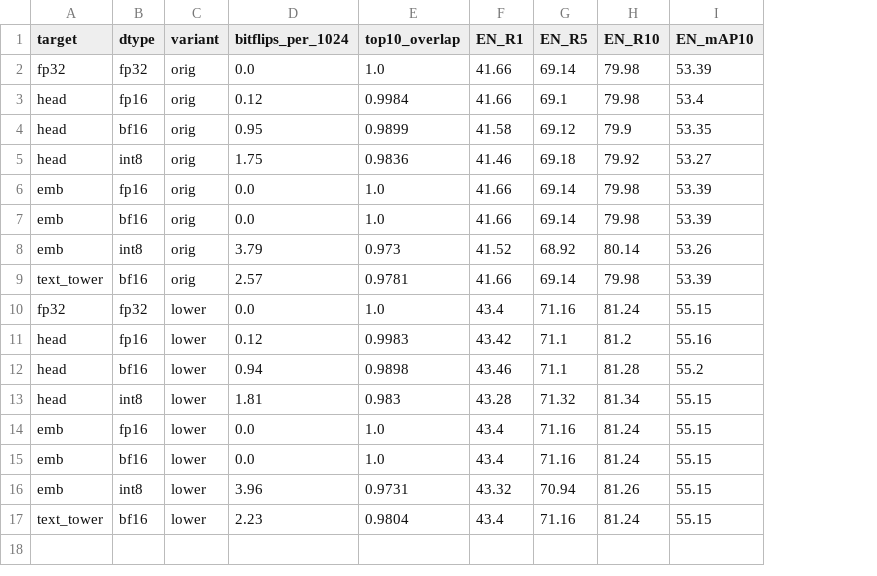
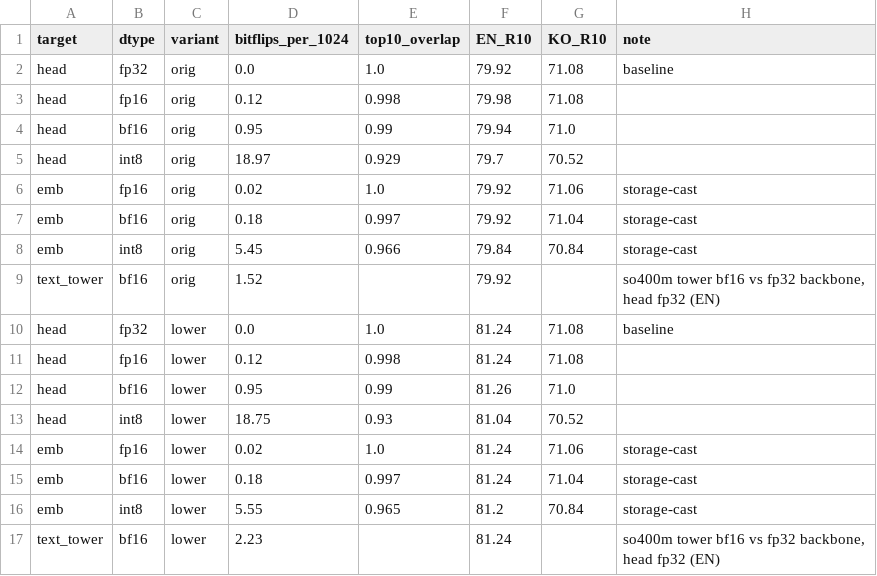
Before and after one commit to hyunlord/vlm_quantization, a CSV file: paper/precision_lc.csv, drawn as a sheet; removed rows and columns are numbered as before the commit, all else as after; the diff names each change by its address in the sheet, - before the commit and + after, or states it on an @@ line.

```diff
--- a/paper/precision_lc.csv
+++ b/paper/precision_lc.csv
-column F (EN_R1), rows 2-17: 41.66 | 41.66 | 41.58 | 41.46 | 41.66 | 41.66 | 41.52 | 41.66 | 43.4 | 43.42 | 43.46 | 43.28 | 43.4 | 43.4 | 43.32 | 43.4
-column G (EN_R5), rows 2-17: 69.14 | 69.1 | 69.12 | 69.18 | 69.14 | 69.14 | 68.92 | 69.14 | 71.16 | 71.1 | 71.1 | 71.32 | 71.16 | 71.16 | 70.94 | 71.16
-column I (EN_mAP10), rows 2-17: 53.39 | 53.4 | 53.35 | 53.27 | 53.39 | 53.39 | 53.26 | 53.39 | 55.15 | 55.16 | 55.2 | 55.15 | 55.15 | 55.15 | 55.15 | 55.15
+column G (KO_R10), rows 2-16: 71.08 | 71.08 | 71.0 | 70.52 | 71.06 | 71.04 | 70.84 |  | 71.08 | 71.08 | 71.0 | 70.52 | 71.06 | 71.04 | 70.84
+column H (note), rows 2-17: baseline |  |  |  | storage-cast | storage-cast | storage-cast | so400m tower bf16 vs fp32 backbone, head fp32 (EN) | baseline |  |  |  | storage-cast | storage-cast | storage-cast | so400m tower bf16 vs fp32 backbone, head fp32 (EN)
-A2 (target): fp32
+A2 (target): head
-F2 (EN_R10): 79.98
+F2 (EN_R10): 79.92
-E3 (top10_overlap): 0.9984
+E3 (top10_overlap): 0.998
-E4 (top10_overlap): 0.9899
+E4 (top10_overlap): 0.99
-F4 (EN_R10): 79.9
+F4 (EN_R10): 79.94
-D5 (bitflips_per_1024): 1.75
+D5 (bitflips_per_1024): 18.97
-E5 (top10_overlap): 0.9836
+E5 (top10_overlap): 0.929
-F5 (EN_R10): 79.92
+F5 (EN_R10): 79.7
-D6 (bitflips_per_1024): 0.0
+D6 (bitflips_per_1024): 0.02
-F6:F7 (EN_R10): 79.98
+F6:F7 (EN_R10): 79.92
-D7 (bitflips_per_1024): 0.0
+D7 (bitflips_per_1024): 0.18
-E7 (top10_overlap): 1.0
+E7 (top10_overlap): 0.997
-D8 (bitflips_per_1024): 3.79
+D8 (bitflips_per_1024): 5.45
-E8 (top10_overlap): 0.973
+E8 (top10_overlap): 0.966
-F8 (EN_R10): 80.14
+F8 (EN_R10): 79.84
-D9 (bitflips_per_1024): 2.57
+D9 (bitflips_per_1024): 1.52
-E9 (top10_overlap): 0.9781
+E9 (top10_overlap): (empty)
-F9 (EN_R10): 79.98
+F9 (EN_R10): 79.92
-A10 (target): fp32
+A10 (target): head
-E11 (top10_overlap): 0.9983
+E11 (top10_overlap): 0.998
-F11 (EN_R10): 81.2
+F11 (EN_R10): 81.24
-D12 (bitflips_per_1024): 0.94
+D12 (bitflips_per_1024): 0.95
-E12 (top10_overlap): 0.9898
+E12 (top10_overlap): 0.99
-F12 (EN_R10): 81.28
+F12 (EN_R10): 81.26
-D13 (bitflips_per_1024): 1.81
+D13 (bitflips_per_1024): 18.75
-E13 (top10_overlap): 0.983
+E13 (top10_overlap): 0.93
-F13 (EN_R10): 81.34
+F13 (EN_R10): 81.04
-D14 (bitflips_per_1024): 0.0
+D14 (bitflips_per_1024): 0.02
-D15 (bitflips_per_1024): 0.0
+D15 (bitflips_per_1024): 0.18
-E15 (top10_overlap): 1.0
+E15 (top10_overlap): 0.997
-D16 (bitflips_per_1024): 3.96
+D16 (bitflips_per_1024): 5.55
-E16 (top10_overlap): 0.9731
+E16 (top10_overlap): 0.965
-F16 (EN_R10): 81.26
+F16 (EN_R10): 81.2
-E17 (top10_overlap): 0.9804
+E17 (top10_overlap): (empty)
```
Also changed, not shown: 2 other files.
